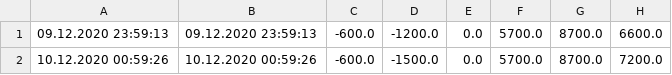
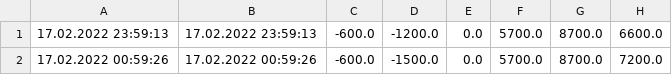
Before and after one commit to vchkz/drm, a CSV file: example.csv, drawn as a sheet; only a part is shown; the diff names each change by its address in the sheet, - before the commit and + after, or states it on an @@ line.

```diff
--- a/example.csv
+++ b/example.csv
-A1: 09.12.2020 23:59:13
+A1: 17.02.2022 23:59:13
-B1: 09.12.2020 23:59:13
+B1: 17.02.2022 23:59:13
-A2: 10.12.2020 00:59:26
+A2: 17.02.2022 00:59:26
-B2: 10.12.2020 00:59:26
+B2: 17.02.2022 00:59:26
```
Also changed, not shown: 2 other files.
